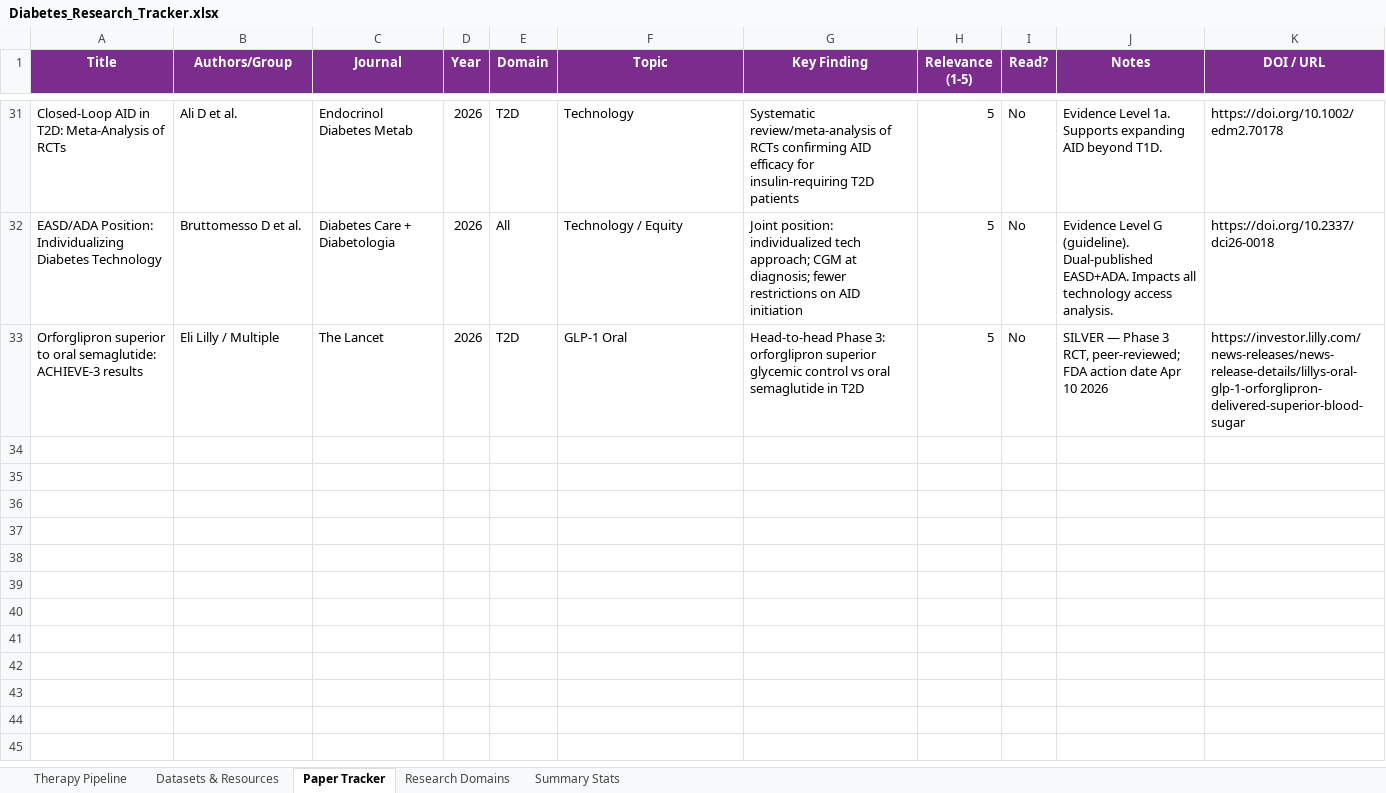
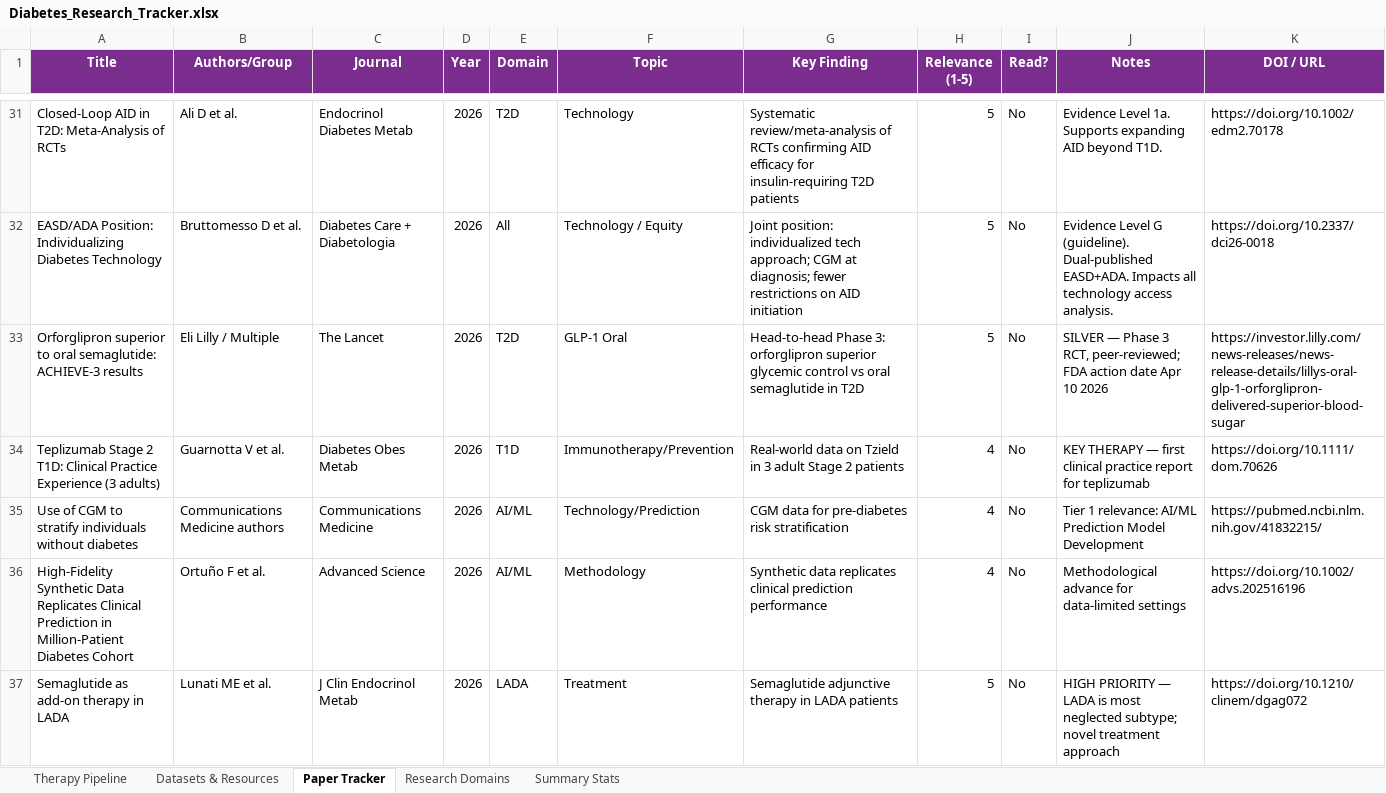
Before and after one commit to BottumJ/diabetes-research-hub, an Excel workbook: Diabetes_Research_Tracker.xlsx, sheet Paper Tracker, drawn as a sheet; only a part is shown, gaps mark what is left out; values as stored, in another font and other column widths than the file's, no borders; the diff covers the shown part only; the diff names each change by its address in the sheet, - before the commit and + after, or states it on an @@ line.

Commit message:
Add LADA natural history model and islet transplant outcomes analysis — Gap #1 and #3 GOLD computational dashboards

```diff
--- a/Diabetes_Research_Tracker.xlsx (sheet Paper Tracker)
+++ b/Diabetes_Research_Tracker.xlsx (sheet Paper Tracker)
+row 34: Teplizumab Stage 2 T1D: Clinical Practice Experience (3 adults) | Guarnotta V et al. | Diabetes Obes Metab | 2026 | T1D | Immunotherapy/Prevention | Real-world data on Tzield in 3 adult Stage 2 patients | 4 | No | KEY THERAPY — first clinical practice report for teplizumab | https://doi.org/10.1111/dom.70626
+row 35: Use of CGM to stratify individuals without diabetes | Communications Medicine authors | Communications Medicine | 2026 | AI/ML | Technology/Prediction | CGM data for pre-diabetes risk stratification | 4 | No | Tier 1 relevance: AI/ML Prediction Model Development | https://pubmed.ncbi.nlm.nih.gov/41832215/
+row 36: High-Fidelity Synthetic Data Replicates Clinical Prediction in Million-Patient Diabetes Cohort | Ortuño F et al. | Advanced Science | 2026 | AI/ML | Methodology | Synthetic data replicates clinical prediction performance | 4 | No | Methodological advance for data-limited settings | https://doi.org/10.1002/advs.202516196
+row 37: Semaglutide as add-on therapy in LADA | Lunati ME et al. | J Clin Endocrinol Metab | 2026 | LADA | Treatment | Semaglutide adjunctive therapy in LADA patients | 5 | No | HIGH PRIORITY — LADA is most neglected subtype; novel treatment approach | https://doi.org/10.1210/clinem/dgag072
```
Also changed, not shown: 3 added rows elsewhere in this sheet, sheet Therapy Pipeline, sheet Summary Stats, 13 other files.
